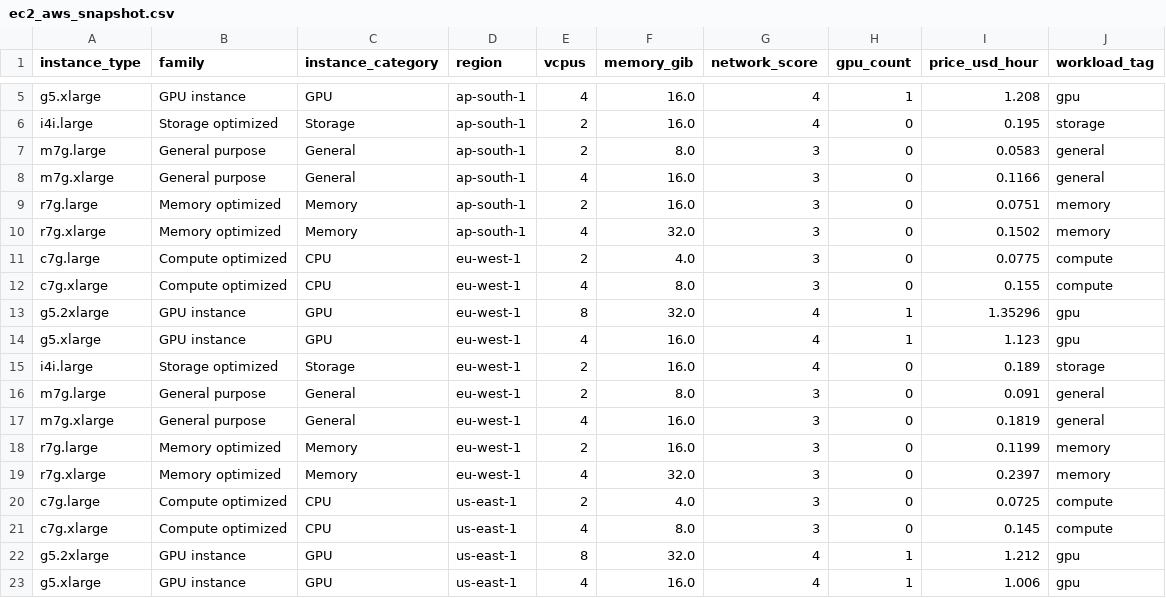
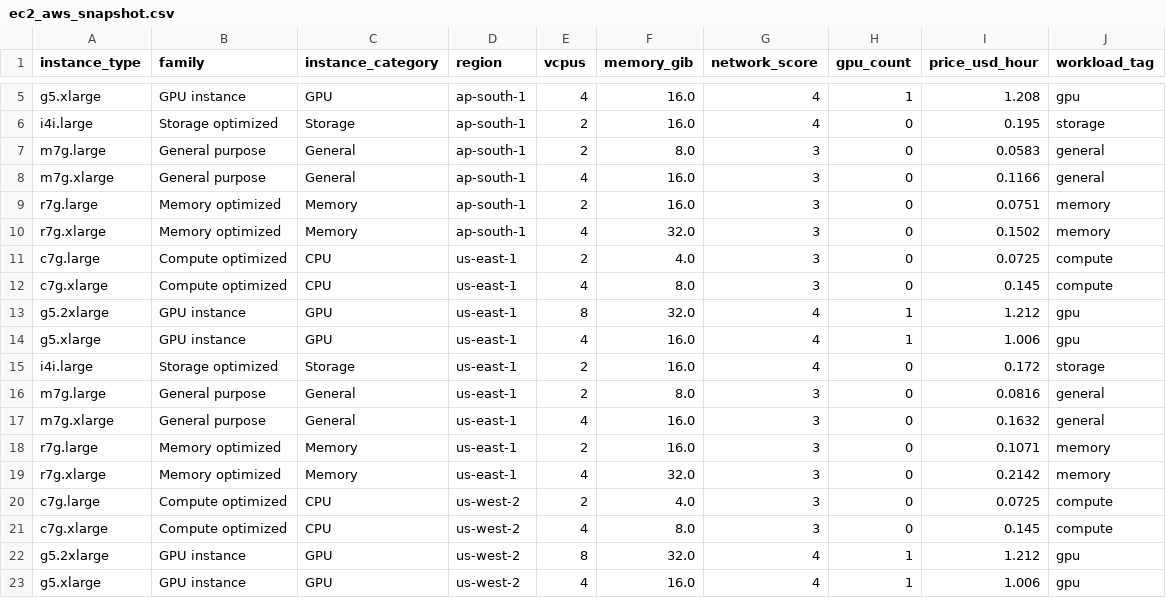
Before and after one commit to varad-more/ec2-instance-advisor, a CSV file: data/ec2_aws_snapshot.csv, drawn as a sheet; only a part is shown, gaps mark what is left out; the shorter side is filled out with more unchanged rows; the diff names each change by its address in the sheet, - before the commit and + after, or states it on an @@ line.

Commit message:
feat(web,data): limit to India/US regions and support multi-metric Y-axis chart

```diff
--- a/data/ec2_aws_snapshot.csv
+++ b/data/ec2_aws_snapshot.csv
-row 11: c7g.large | Compute optimized | CPU | eu-west-1 | 2 | 4.0 | 3 | 0 | 0.0775 | compute
-row 12: c7g.xlarge | Compute optimized | CPU | eu-west-1 | 4 | 8.0 | 3 | 0 | 0.155 | compute
-row 13: g5.2xlarge | GPU instance | GPU | eu-west-1 | 8 | 32.0 | 4 | 1 | 1.35296 | gpu
-row 14: g5.xlarge | GPU instance | GPU | eu-west-1 | 4 | 16.0 | 4 | 1 | 1.123 | gpu
-row 15: i4i.large | Storage optimized | Storage | eu-west-1 | 2 | 16.0 | 4 | 0 | 0.189 | storage
-row 16: m7g.large | General purpose | General | eu-west-1 | 2 | 8.0 | 3 | 0 | 0.091 | general
-row 17: m7g.xlarge | General purpose | General | eu-west-1 | 4 | 16.0 | 3 | 0 | 0.1819 | general
-row 18: r7g.large | Memory optimized | Memory | eu-west-1 | 2 | 16.0 | 3 | 0 | 0.1199 | memory
-row 19: r7g.xlarge | Memory optimized | Memory | eu-west-1 | 4 | 32.0 | 3 | 0 | 0.2397 | memory
```
Also changed, not shown: docs/data/ec2_aws_snapshot.csv, 2 other files.
